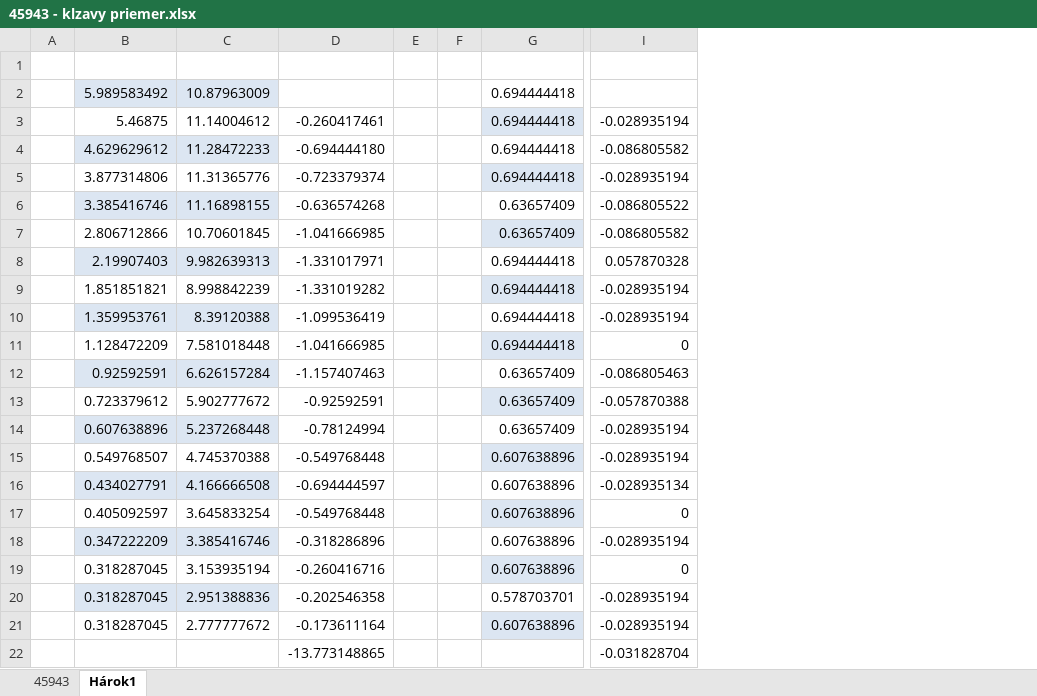
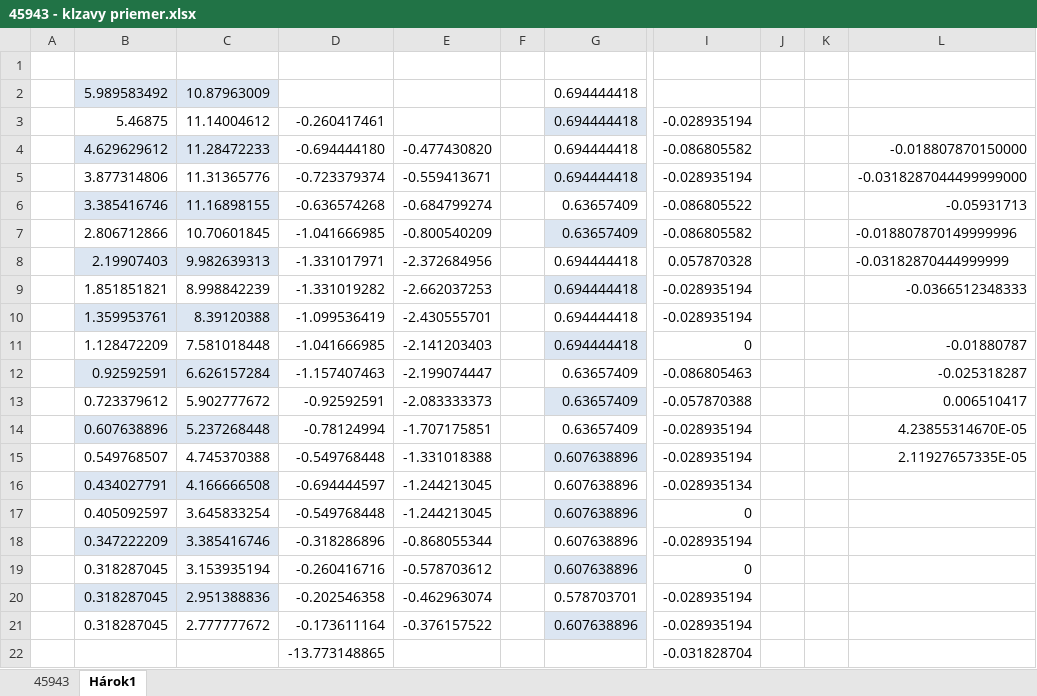
Before and after one commit to MartinM1995/Diplomova_praca, an Excel workbook: data/45943 - klzavy priemer.xlsx, sheet Hárok1, drawn as a sheet; only a part is shown, gaps mark what is left out; values as stored, in another font and other column widths than the file's, no borders; removed rows and columns are numbered as before the commit, all else as after; the diff names each change by its address in the sheet, - before the commit and + after, or states it on an @@ line.

```diff
--- a/data/45943 - klzavy priemer.xlsx (sheet Hárok1)
+++ b/data/45943 - klzavy priemer.xlsx (sheet Hárok1)
-column E, empty
+column E, rows 4-21: -0.477430820 | -0.559413671 | -0.684799274 | -0.800540209 | -2.372684956 | -2.662037253 | -2.430555701 | -2.141203403 | -2.199074447 | -2.083333373 | -1.707175851 | -1.331018388 | -1.244213045 | -1.244213045 | -0.868055344 | -0.578703612 | -0.462963074 | -0.376157522
+column J, empty
+column K, empty
+column L, rows 4-15: -0.018807870150000 | -0.0318287044499999000 | -0.05931713 | -0.018807870149999996 | -0.03182870444999999 | -0.0366512348333 |  | -0.01880787 | -0.025318287 | 0.006510417 | 4.23855314670E-05 | 2.11927657335E-05
```
Also changed, not shown: 7 other files.
